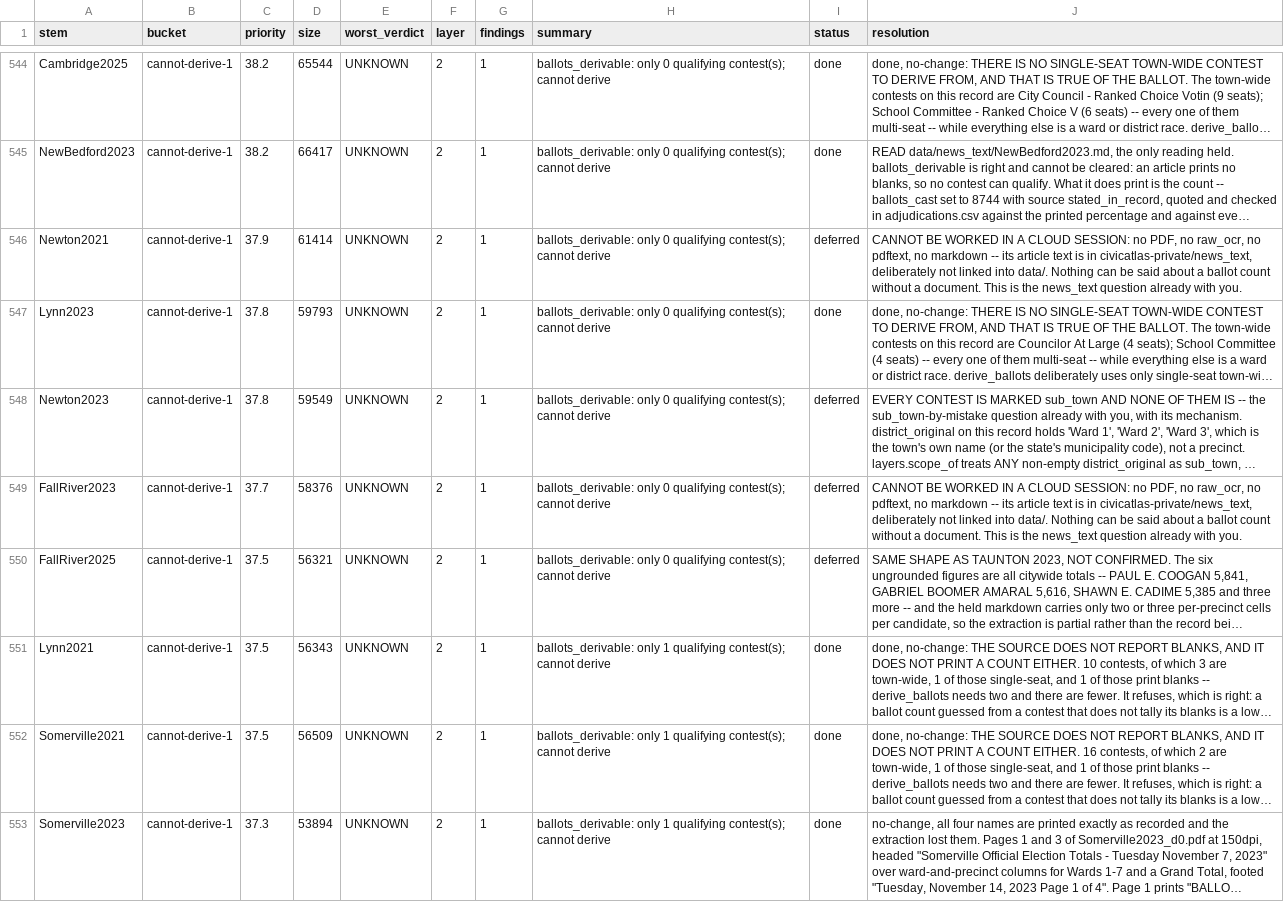
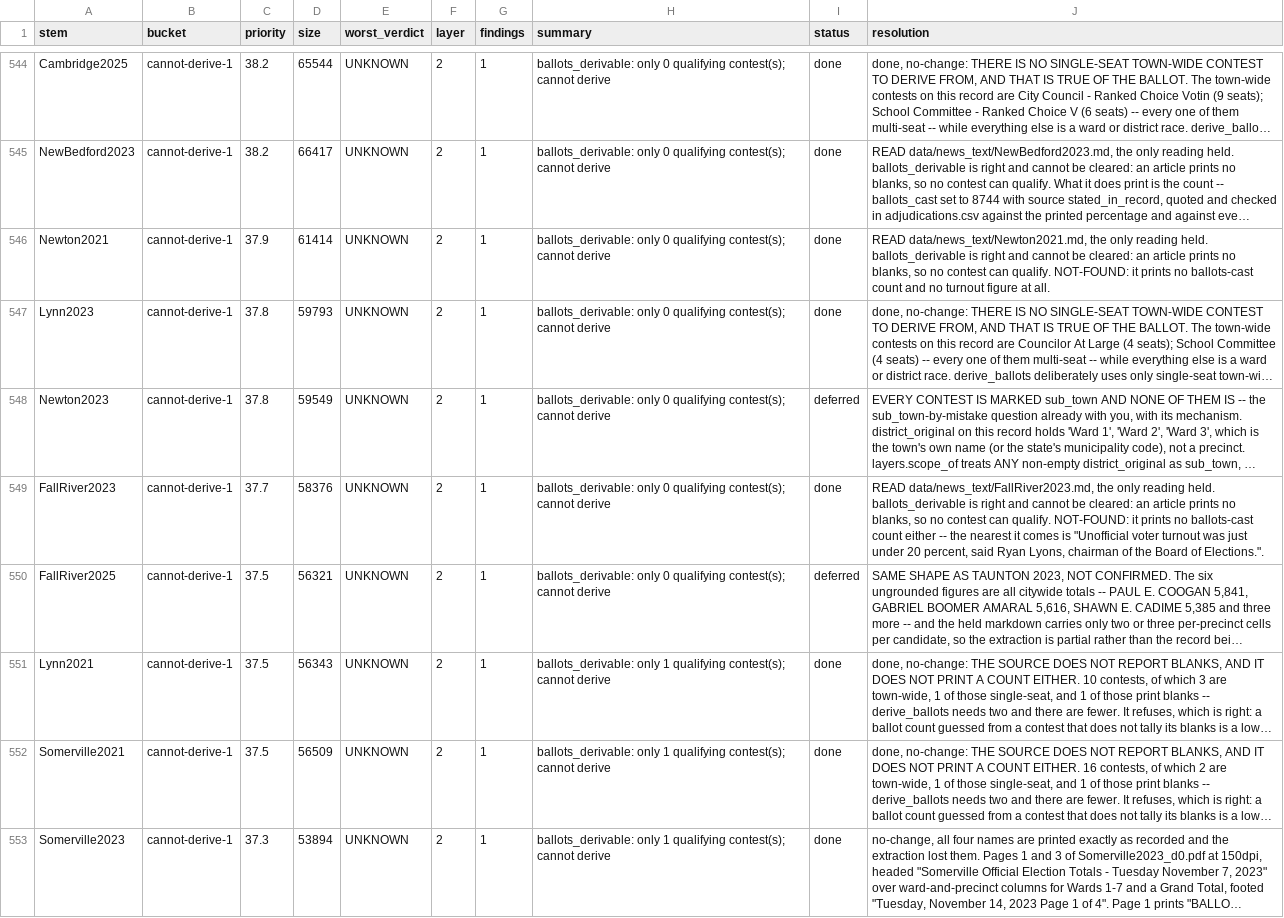
Before and after one commit to JamesNicholsWorley/muni-harvest, a CSV file: qa/worklist.csv, drawn as a sheet; only a part is shown, gaps mark what is left out; long unchanged cells end in …; the diff covers the shown part only; the diff names each change by its address in the sheet, - before the commit and + after, or states it on an @@ line.

```diff
--- a/qa/worklist.csv
+++ b/qa/worklist.csv
-I546 (status): deferred
+I546 (status): done
-J546 (resolution): CANNOT BE WORKED IN A CLOUD SESSION: no PDF, no raw_ocr, no pdftext, no markdown -- its article text is in civicatlas-private/news_text, deliberately not linked into data/. Nothing can be said about a ballot count without a document. This is the news_text question already with you.
+J546 (resolution): READ data/news_text/Newton2021.md, the only reading held. ballots_derivable is right and cannot be cleared: an article prints no blanks, so no contest can qualify. NOT-FOUND: it prints no ballots-cast count and no turnout figure at all.
-I549 (status): deferred
+I549 (status): done
-J549 (resolution): CANNOT BE WORKED IN A CLOUD SESSION: no PDF, no raw_ocr, no pdftext, no markdown -- its article text is in civicatlas-private/news_text, deliberately not linked into data/. Nothing can be said about a ballot count without a document. This is the news_text question already with you.
+J549 (resolution): READ data/news_text/FallRiver2023.md, the only reading held. ballots_derivable is right and cannot be cleared: an article prints no blanks, so no contest can qualify. NOT-FOUND: it prints no ballots-cast count either -- the nearest it comes is "Unofficial voter turnout was just under 20 percent, said Ryan Lyons, chairman of the Board of Elections.".
```
Also changed, not shown: 87 edited cells elsewhere in this file, qa/reference/adjudications.csv.
